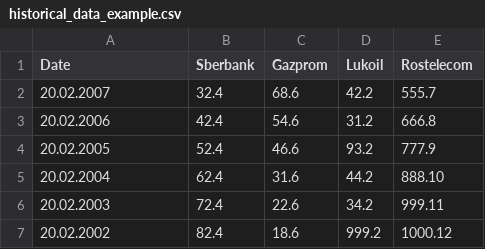
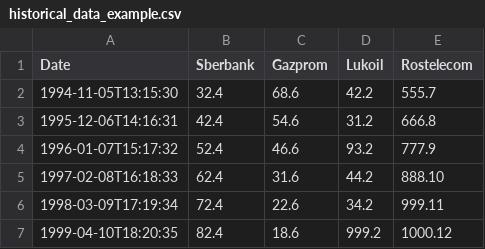
Before and after one commit to FRTP/Framework, a CSV file: src/historical_data_example.csv, drawn as a sheet; the diff names each change by its address in the sheet, - before the commit and + after, or states it on an @@ line.

Commit message:
balancing coefficients fix; date&time added to portfolio;

```diff
--- a/src/historical_data_example.csv
+++ b/src/historical_data_example.csv
-A2 (Date): 20.02.2007
+A2 (Date): 1994-11-05T13:15:30
-A3 (Date): 20.02.2006
+A3 (Date): 1995-12-06T14:16:31
-A4 (Date): 20.02.2005
+A4 (Date): 1996-01-07T15:17:32
-A5 (Date): 20.02.2004
+A5 (Date): 1997-02-08T16:18:33
-A6 (Date): 20.02.2003
+A6 (Date): 1998-03-09T17:19:34
-A7 (Date): 20.02.2002
+A7 (Date): 1999-04-10T18:20:35
```
Also changed, not shown: 2 other files.
